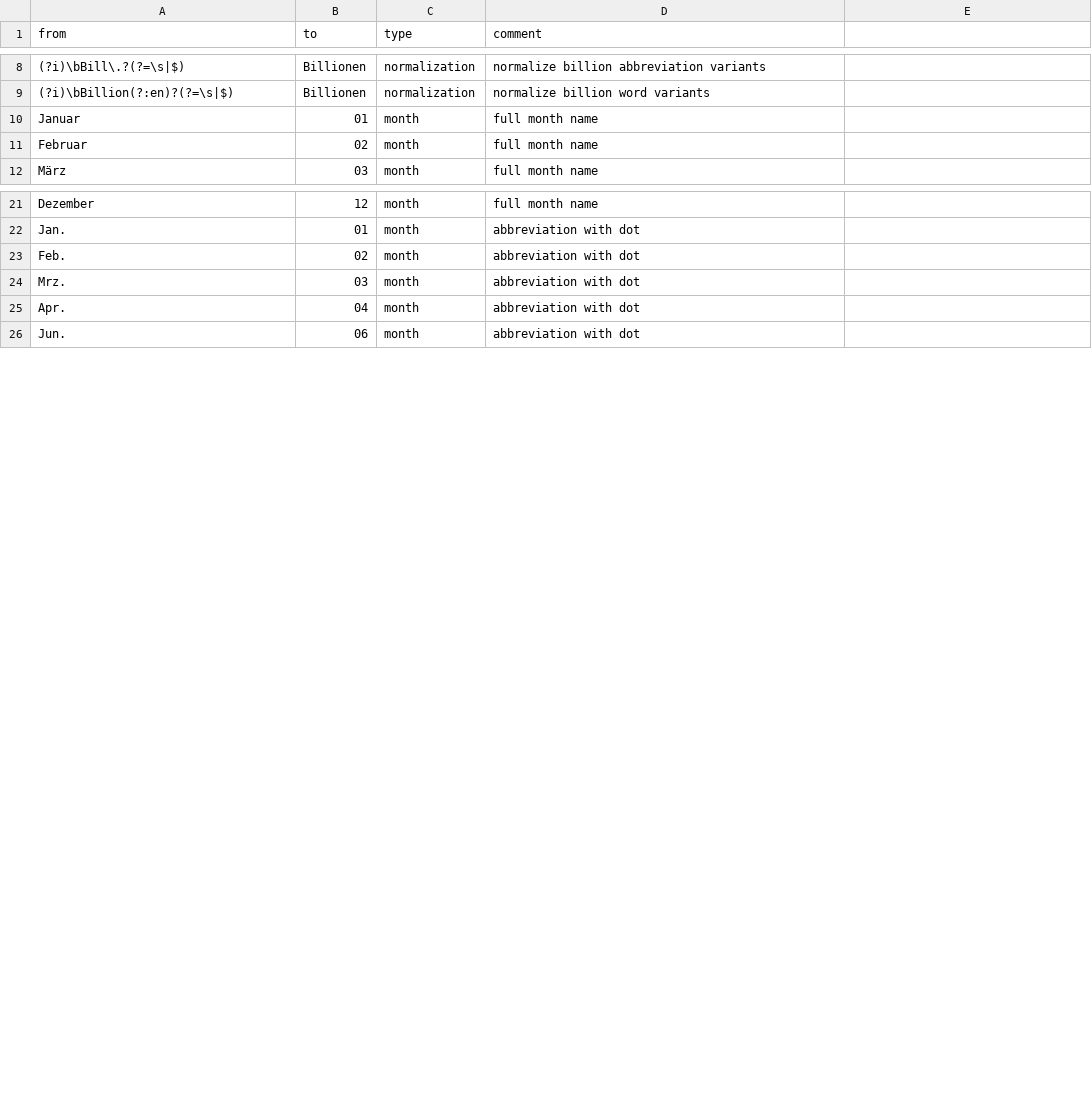
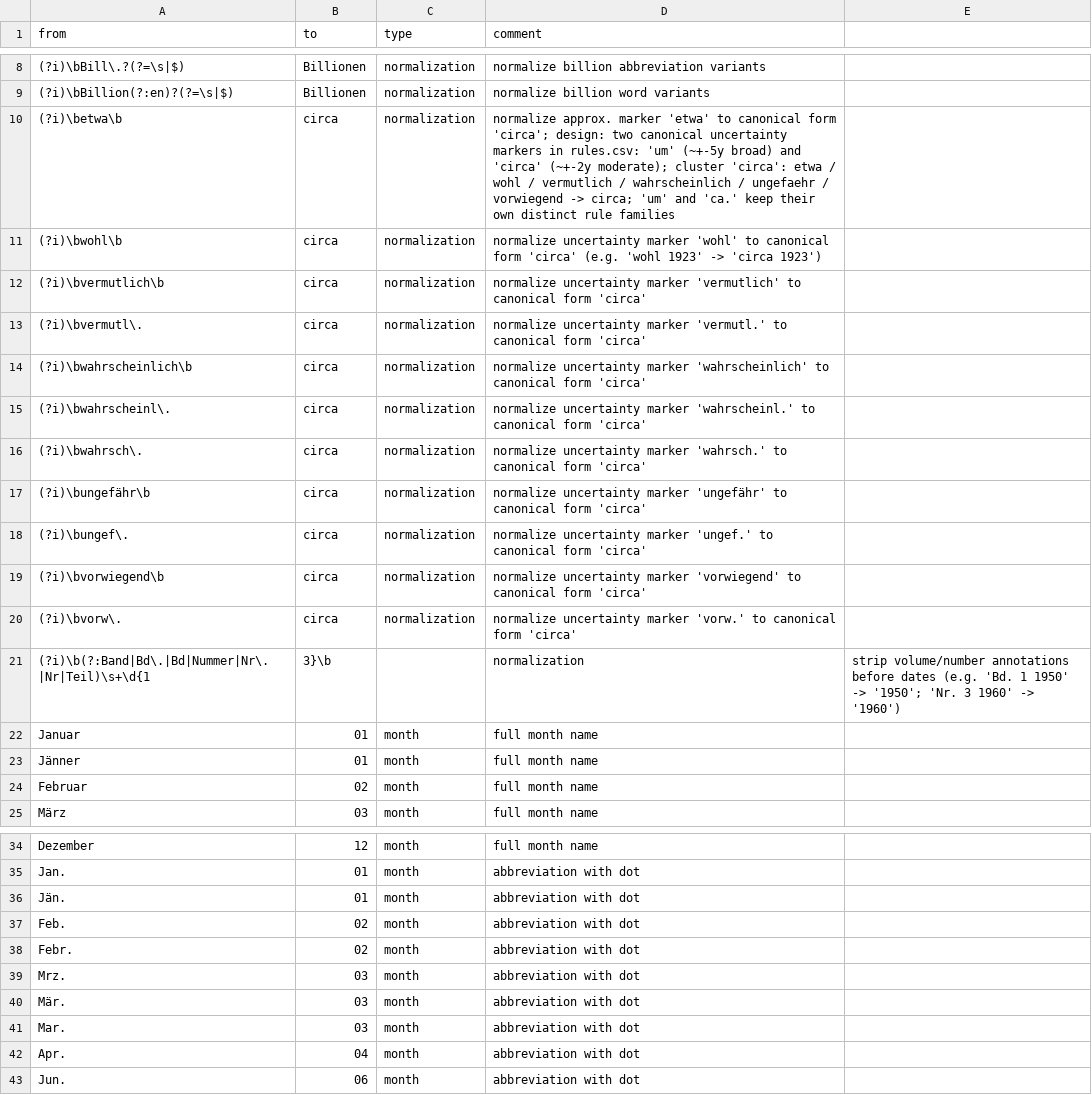
Before and after one commit to Deutsche-Digitale-Bibliothek/ddblabs-timeparser, a CSV file: src/main/resources/conf/timeparser/normalizations.csv, drawn as a sheet; only a part is shown, gaps mark what is left out; the diff covers the shown part only; the diff names each change by its address in the sheet, - before the commit and + after, or states it on an @@ line.

```diff
--- a/src/main/resources/conf/timeparser/normalizations.csv
+++ b/src/main/resources/conf/timeparser/normalizations.csv
+row 10: (?i)\betwa\b | circa | normalization | normalize approx. marker 'etwa' to canonical form 'circa'; design: two canonical uncertainty markers in rules.csv: 'um' (~+-5y broad) and 'circa' (~+-2y moderate); cluster 'circa': etwa / wohl / vermutlich / wahrscheinlich / ungefaehr / vorwiegend -> circa; 'um' and 'ca.' keep their own distinct rule families
+row 11: (?i)\bwohl\b | circa | normalization | normalize uncertainty marker 'wohl' to canonical form 'circa' (e.g. 'wohl 1923' -> 'circa 1923')
+row 12: (?i)\bvermutlich\b | circa | normalization | normalize uncertainty marker 'vermutlich' to canonical form 'circa'
+row 13: (?i)\bvermutl\. | circa | normalization | normalize uncertainty marker 'vermutl.' to canonical form 'circa'
+row 14: (?i)\bwahrscheinlich\b | circa | normalization | normalize uncertainty marker 'wahrscheinlich' to canonical form 'circa'
+row 15: (?i)\bwahrscheinl\. | circa | normalization | normalize uncertainty marker 'wahrscheinl.' to canonical form 'circa'
+row 16: (?i)\bwahrsch\. | circa | normalization | normalize uncertainty marker 'wahrsch.' to canonical form 'circa'
+row 17: (?i)\bungefähr\b | circa | normalization | normalize uncertainty marker 'ungefähr' to canonical form 'circa'
+row 18: (?i)\bungef\. | circa | normalization | normalize uncertainty marker 'ungef.' to canonical form 'circa'
+row 19: (?i)\bvorwiegend\b | circa | normalization | normalize uncertainty marker 'vorwiegend' to canonical form 'circa'
+row 20: (?i)\bvorw\. | circa | normalization | normalize uncertainty marker 'vorw.' to canonical form 'circa'
+row 21: (?i)\b(?:Band|Bd\.|Bd|Nummer|Nr\.|Nr|Teil)\s+\d{1 | 3}\b |  | normalization | strip volume/number annotations before dates (e.g. 'Bd. 1 1950' -> '1950'; 'Nr. 3 1960' -> '1960')
+row 23: Jänner | 01 | month | full month name
+row 36: Jän. | 01 | month | abbreviation with dot
+row 38: Febr. | 02 | month | abbreviation with dot
+row 40: Mär. | 03 | month | abbreviation with dot
+row 41: Mar. | 03 | month | abbreviation with dot
```
Also changed, not shown: 10 added rows elsewhere in this file, src/main/resources/conf/timeparser/rules.csv, 2 other files.
